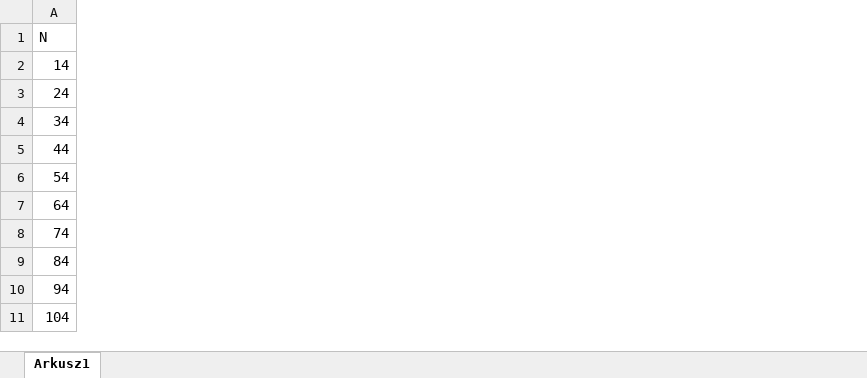
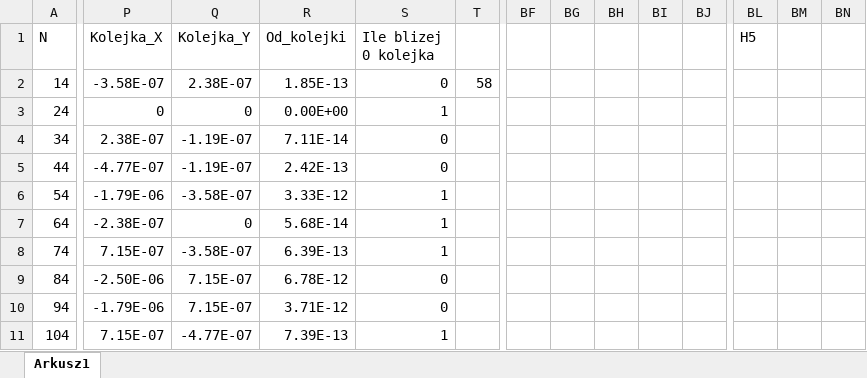
Before and after one commit to Zi3lx/Algorytmy-Numeryczne, an Excel workbook: Projekt1/Hipot.xlsx, sheet Arkusz1, drawn as a sheet; only a part is shown, gaps mark what is left out; values as stored, in another font and other column widths than the file's, no borders; charts and pictures not drawn; the diff covers the shown part only; the diff names each change by its address in the sheet, - before the commit and + after, or states it on an @@ line.

```diff
--- a/Projekt1/Hipot.xlsx (sheet Arkusz1)
+++ b/Projekt1/Hipot.xlsx (sheet Arkusz1)
+column P (Kolejka_X), rows 2-11: -3.58E-07 | 0 | 2.38E-07 | -4.77E-07 | -1.79E-06 | -2.38E-07 | 7.15E-07 | -2.50E-06 | -1.79E-06 | 7.15E-07
+column Q (Kolejka_Y), rows 2-11: 2.38E-07 | 0 | -1.19E-07 | -1.19E-07 | -3.58E-07 | 0 | -3.58E-07 | 7.15E-07 | 7.15E-07 | -4.77E-07
+column R (Od_kolejki), rows 2-11: 1.85E-13 | 0.00E+00 | 7.11E-14 | 2.42E-13 | 3.33E-12 | 5.68E-14 | 6.39E-13 | 6.78E-12 | 3.71E-12 | 7.39E-13
+column S (Ile blizej 0 kolejka), rows 2-11: 0 | 1 | 0 | 0 | 1 | 1 | 1 | 0 | 0 | 1
+column T, row 2: 58
+column BF, empty
+column BG, empty
+column BH, empty
+column BI, empty
+column BJ, empty
+column BL (H5), empty
+column BM, empty
+column BN, empty
```
Also changed, not shown: 1 added column elsewhere in this sheet, formulas that keep their value, charts or pictures, 8 other files.
